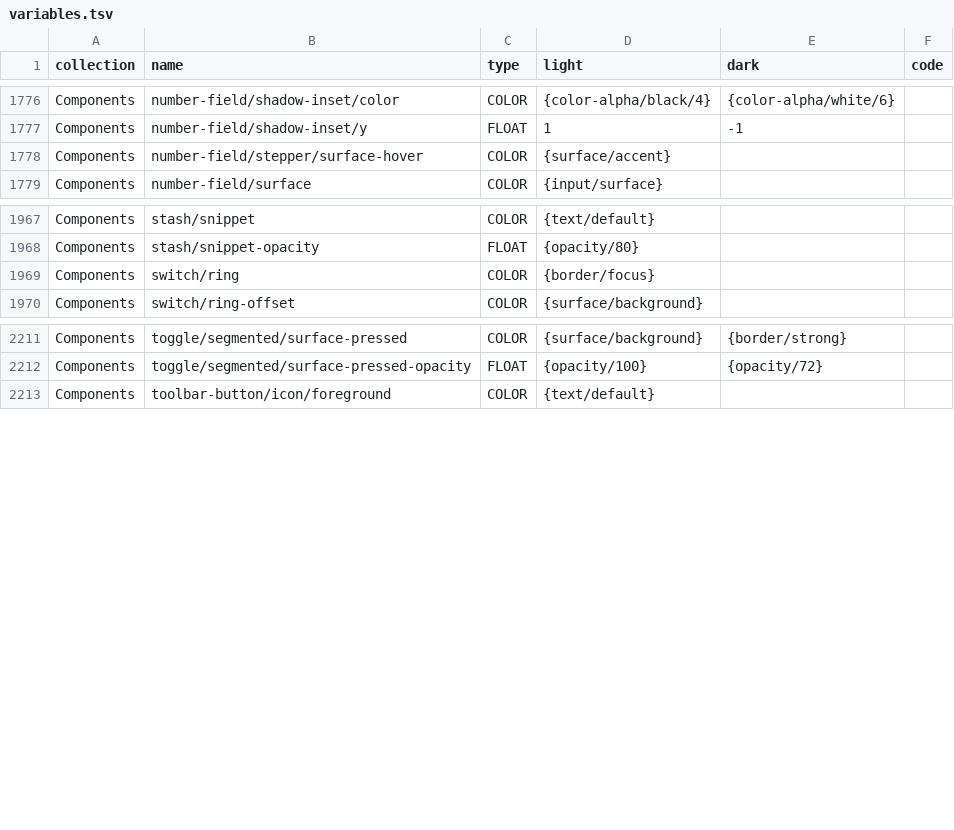
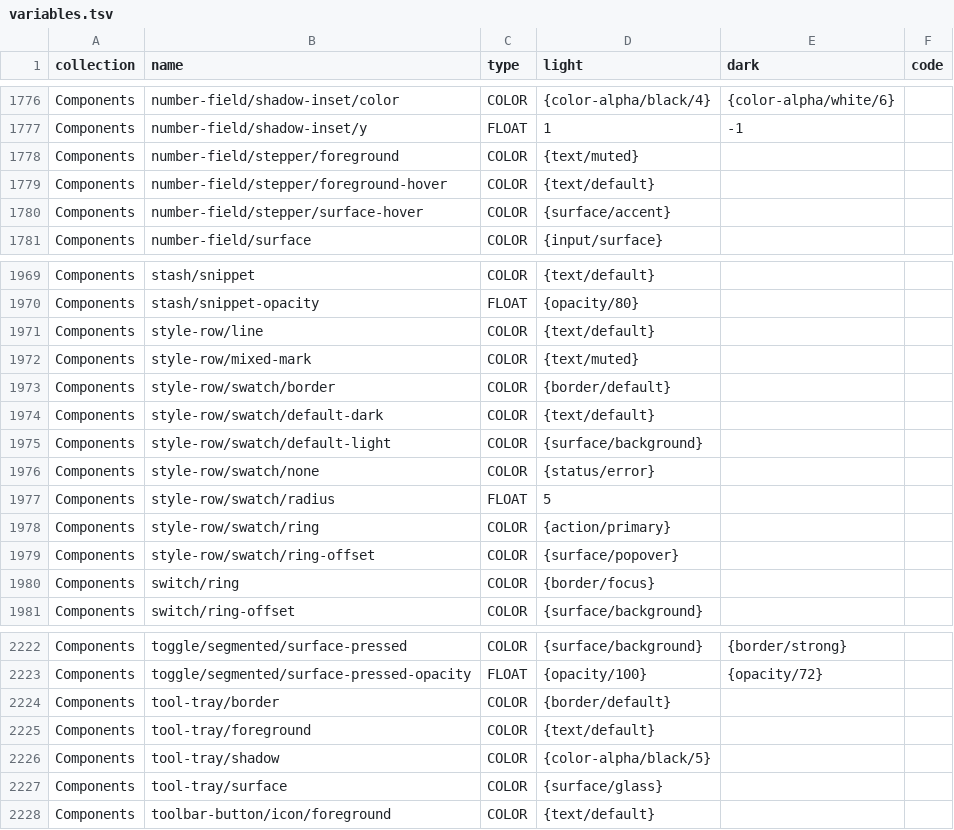
Before and after one commit to teoaliano/Unframed, a TSV file: packages/web/src/theme/variables.tsv, drawn as a sheet; only a part is shown, gaps mark what is left out.

```diff
--- a/packages/web/src/theme/variables.tsv
+++ b/packages/web/src/theme/variables.tsv
@@ -1777,2 +1777,4 @@ Components	number-field/shadow-inset/color	COLOR	{color-alpha/black/4}	{color-al
 Components	number-field/shadow-inset/y	FLOAT	1	-1	
+Components	number-field/stepper/foreground	COLOR	{text/muted}		
+Components	number-field/stepper/foreground-hover	COLOR	{text/default}		
 Components	number-field/stepper/surface-hover	COLOR	{surface/accent}		
@@ -1968,2 +1970,11 @@ Components	stash/snippet	COLOR	{text/default}
 Components	stash/snippet-opacity	FLOAT	{opacity/80}		
+Components	style-row/line	COLOR	{text/default}		
+Components	style-row/mixed-mark	COLOR	{text/muted}		
+Components	style-row/swatch/border	COLOR	{border/default}		
+Components	style-row/swatch/default-dark	COLOR	{text/default}		
+Components	style-row/swatch/default-light	COLOR	{surface/background}		
+Components	style-row/swatch/none	COLOR	{status/error}		
+Components	style-row/swatch/radius	FLOAT	5		
+Components	style-row/swatch/ring	COLOR	{action/primary}		
+Components	style-row/swatch/ring-offset	COLOR	{surface/popover}		
 Components	switch/ring	COLOR	{border/focus}		
@@ -2212,2 +2223,6 @@ Components	toggle/segmented/surface-pressed	COLOR	{surface/background}	{border/s
 Components	toggle/segmented/surface-pressed-opacity	FLOAT	{opacity/100}	{opacity/72}	
+Components	tool-tray/border	COLOR	{border/default}		
+Components	tool-tray/foreground	COLOR	{text/default}		
+Components	tool-tray/shadow	COLOR	{color-alpha/black/5}		
+Components	tool-tray/surface	COLOR	{surface/glass}		
 Components	toolbar-button/icon/foreground	COLOR	{text/default}		
```
Also changed, not shown: 5 other files.
